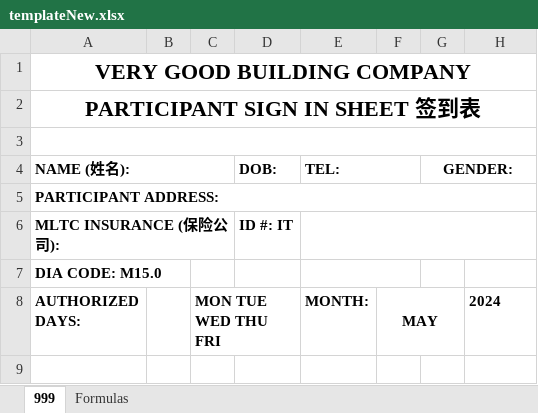
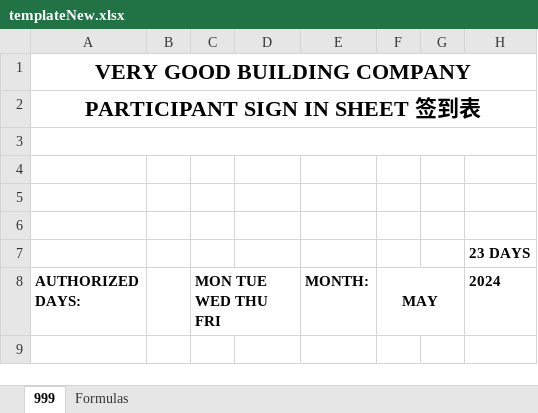
Before and after one commit to johnnyj2608/TimeSheet, an Excel workbook: templateNew.xlsx, sheet 999, drawn as a sheet; only a part is shown; values as stored, in another font and other column widths than the file's, no borders; conditional formats not drawn; removed rows and columns are numbered as before the commit, all else as after; the diff names each change by its address in the sheet, - before the commit and + after, or states it on an @@ line.

```diff
--- a/templateNew.xlsx (sheet 999)
+++ b/templateNew.xlsx (sheet 999)
-row 4: NAME (姓名): |  |  | DOB: | TEL: |  | GENDER:
+row 4: (empty)
-A4:C4 merged
-E4:F4 merged
-G4:H4 merged
-A5 (AUTHORIZED DAYS:): PARTICIPANT ADDRESS:
+A5 (AUTHORIZED DAYS:): (empty)
-A5:H5 merged
-row 6: MLTC INSURANCE (保险公司): |  |  | ID #: IT
+row 6: (empty)
-A6:C6 merged
-E6:H6 merged
-row 7: DIA CODE: M15.0
+row 7:  |  |  |  |  |  |  | 23 DAYS
```
Also changed, not shown: templateOld.xlsx, 9 other files.
